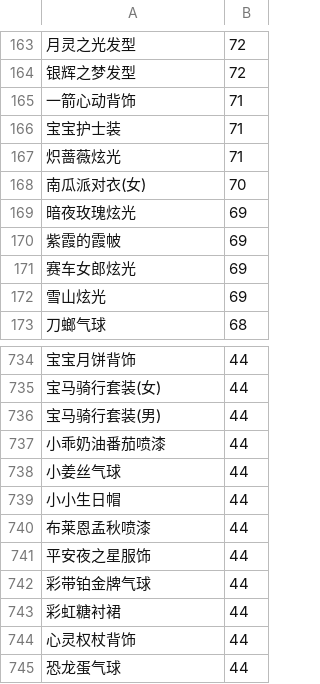
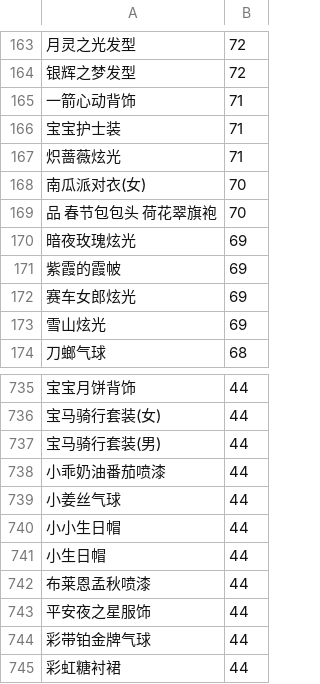
Before and after one commit to amimibear/KartRider, a CSV file: PinJian/danpin.csv, drawn as a sheet; only a part is shown, gaps mark what is left out; the shorter side is filled out with more unchanged rows; the diff names each change by its address in the sheet, - before the commit and + after, or states it on an @@ line.

```diff
--- a/PinJian/danpin.csv
+++ b/PinJian/danpin.csv
+row 169: 品 春节包包头 荷花翠旗袍 | 70
+row 741: 小生日帽 | 44
```
Also changed, not shown: 5 other files.
